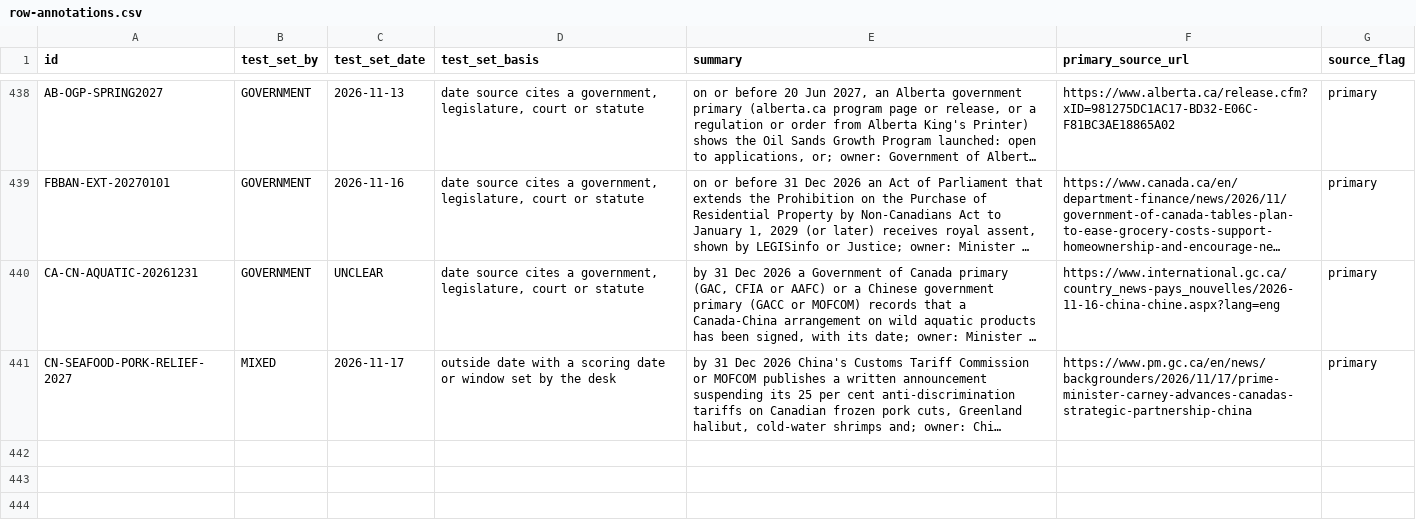
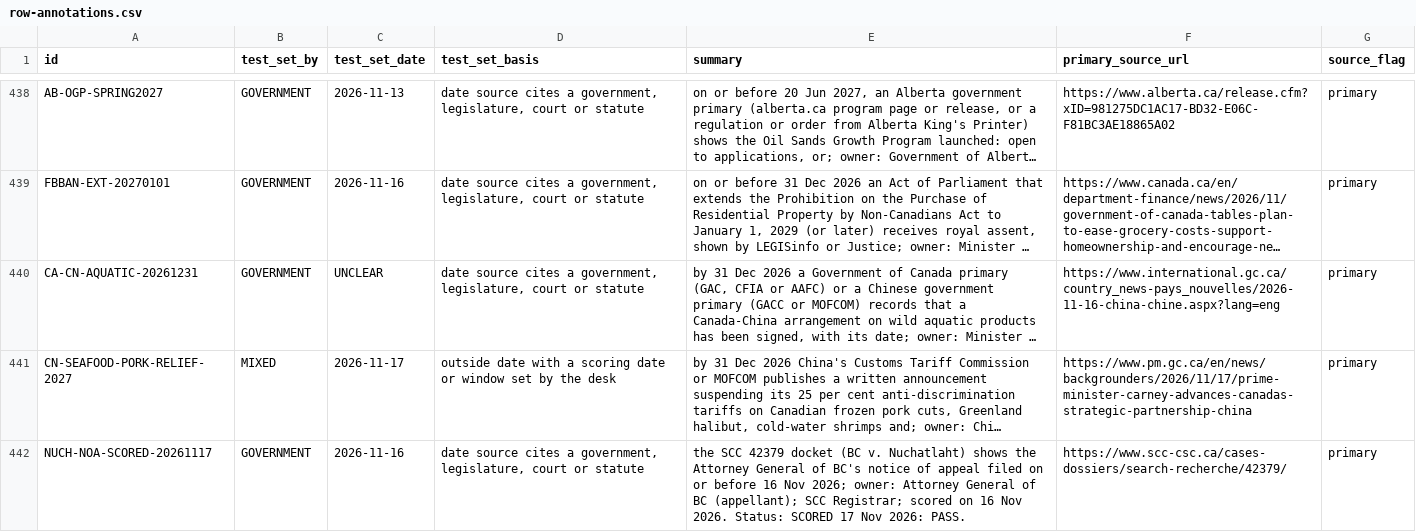
Before and after one commit to Citizenheldrecord/register, a CSV file: data/row-annotations.csv, drawn as a sheet; only a part is shown, gaps mark what is left out; long unchanged cells end in …; the diff names each change by its address in the sheet, - before the commit and + after, or states it on an @@ line.

```diff
--- a/data/row-annotations.csv
+++ b/data/row-annotations.csv
+row 442: NUCH-NOA-SCORED-20261117 | GOVERNMENT | 2026-11-16 | date source cites a government, legislature, court or statute | the SCC 42379 docket (BC v. Nuchatlaht) shows the Attorney General of BC's notice of appeal filed on or before 16 Nov 2026; owner: Attorney General of BC (appellant); SCC Registrar; scored on 16 Nov 2026. Status: SCORED 17 Nov 2026: PASS. | https://www.scc-csc.ca/cases-dossiers/search-recherche/42379/ | primary
```
Also changed, not shown: data/entries.csv, data/essay-links.csv, 13 other files.
